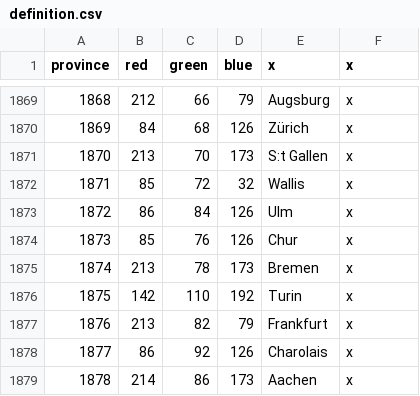
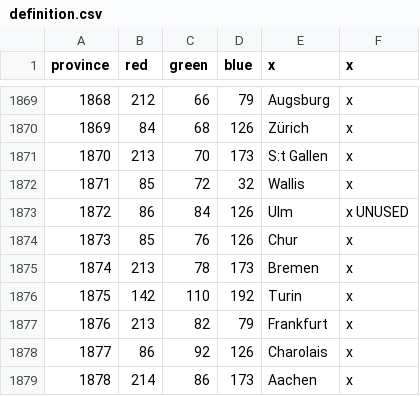
Before and after one commit to LAtE-Team/LAtE-Standalone, a CSV file: LAtE_EU4/map/definition.csv, drawn as a sheet; only a part is shown, gaps mark what is left out.

Commit message:
More German Map Work
- Further fiddled with Bizonia borders. Notably, the provinces in Baded/Wurttemberg have been redrawn to fit occupation zones.
- Added some windmill models to Hudsonia
- Renamed "Maiz" to Wurttembaden

```diff
--- a/LAtE_EU4/map/definition.csv
+++ b/LAtE_EU4/map/definition.csv
@@ -1872,3 +1872,3 @@ province;red;green;blue;x;x
 1871;85;72;32;Wallis;x
-1872;86;84;126;Ulm;x
+1872;86;84;126;Ulm;x UNUSED
 1873;85;76;126;Chur;x
```
Also changed, not shown: 9 other files.
